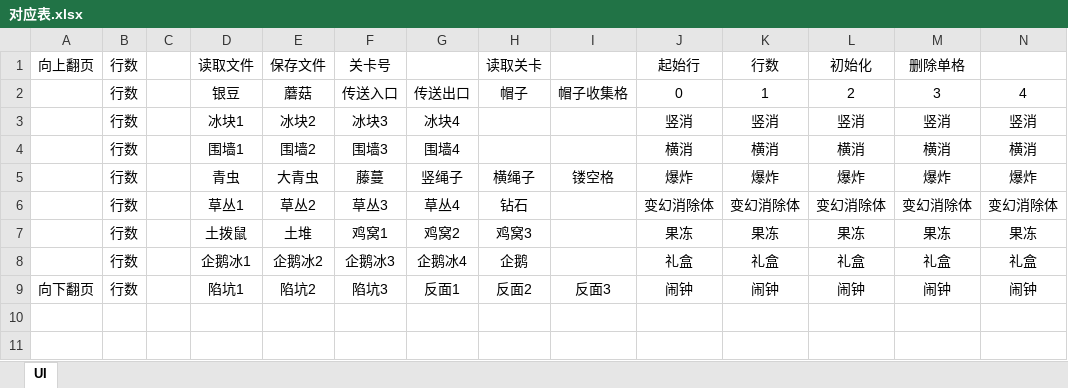
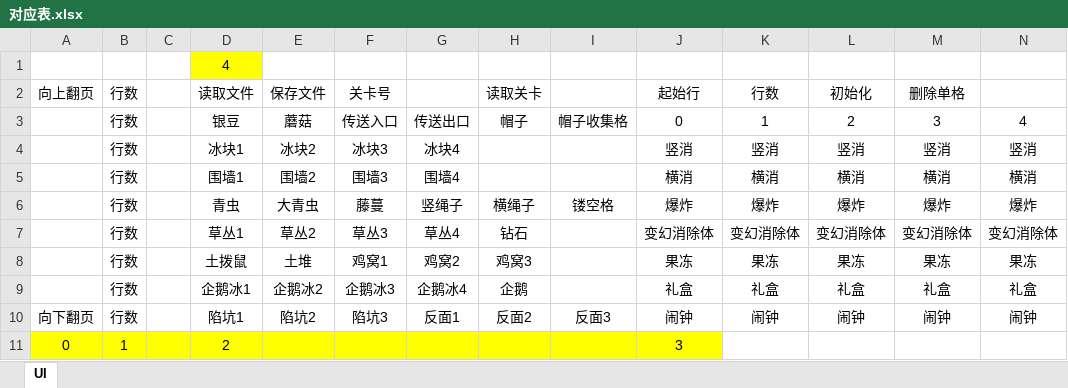
Before and after one commit to IvyHesn/LevelEditor2, an Excel workbook: ui/对应表.xlsx, sheet UI, drawn as a sheet; only a part is shown; values as stored, in another font and other column widths than the file's, no borders; rows hold the shown columns only; the diff names each change by its address in the sheet, - before the commit and + after, or states it on an @@ line.

```diff
--- a/ui/对应表.xlsx (sheet UI)
+++ b/ui/对应表.xlsx (sheet UI)
+row 1:  |  |  | 4
+row 11: 0 | 1 |  | 2 |  |  |  |  |  | 3
```
Also changed, not shown: 5 other files.
